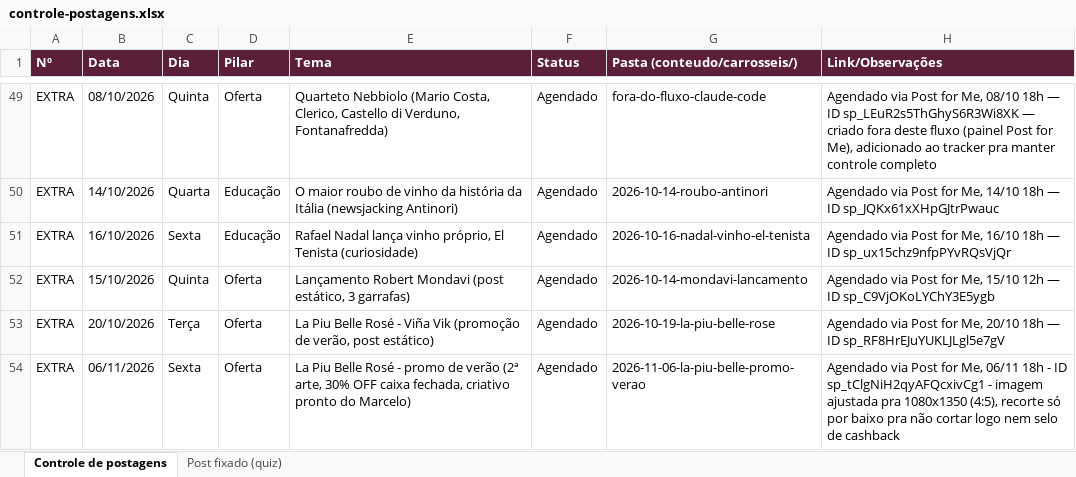
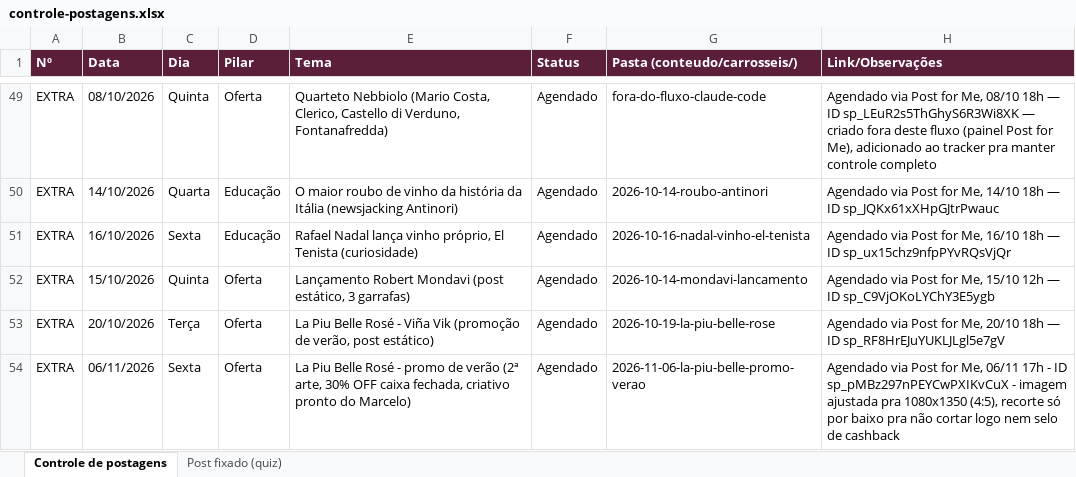
Before and after one commit to marceloheldt-tech/comnectar-workspace, an Excel workbook: campanhas/planejamento-t1-2026-2027/controle-postagens.xlsx, sheet Controle de postagens, drawn as a sheet; only a part is shown, gaps mark what is left out; values as stored, in another font and other column widths than the file's, no borders; the diff names each change by its address in the sheet, - before the commit and + after, or states it on an @@ line.

Commit message:
auto-sync: 2026-11-06 10:12

```diff
--- a/campanhas/planejamento-t1-2026-2027/controle-postagens.xlsx (sheet Controle de postagens)
+++ b/campanhas/planejamento-t1-2026-2027/controle-postagens.xlsx (sheet Controle de postagens)
-H54 (Link/Observações): …Me, 06/11 18h - ID sp_tClgNiH2qyAFQcxivCg1 - imagem…
+H54 (Link/Observações): …Me, 06/11 17h - ID sp_pMBz297nPEYCwPXIKvCuX - imagem…
```
